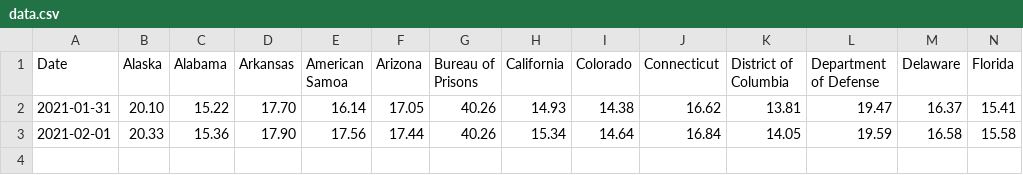
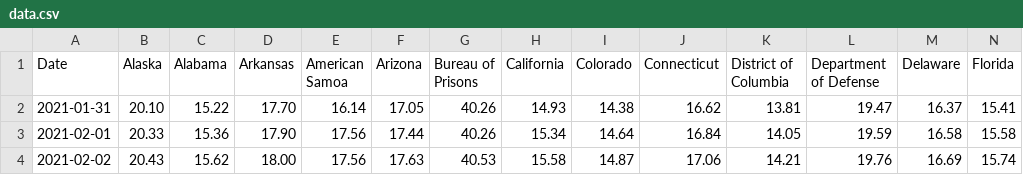
Before and after one commit to Arkwin/US-COVID-Herd-Immunity-Tracker, a CSV file: data.csv, drawn as a sheet; only a part is shown; rows hold the shown columns only; the diff names each change by its address in the sheet, - before the commit and + after, or states it on an @@ line.

```diff
--- a/data.csv
+++ b/data.csv
+row 4: 2021-02-02 | 20.43 | 15.62 | 18.00 | 17.56 | 17.63 | 40.53 | 15.58 | 14.87 | 17.06 | 14.21 | 19.76 | 16.69 | 15.74
```
Also changed, not shown: 2 other files.
